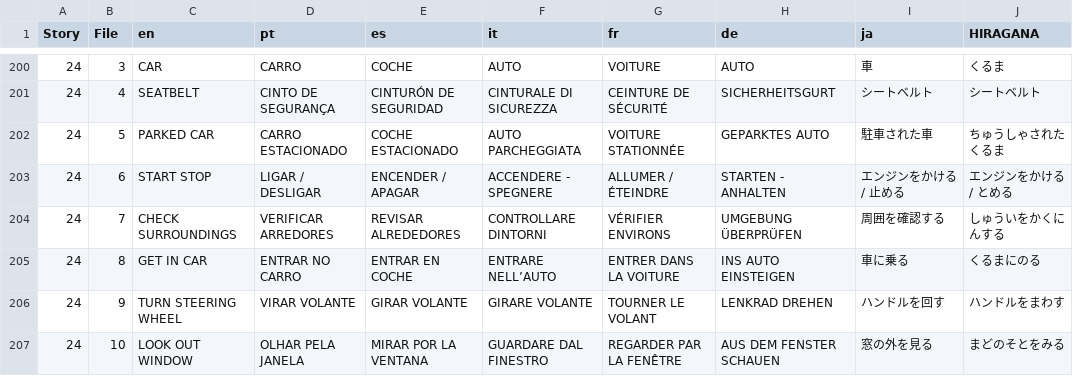
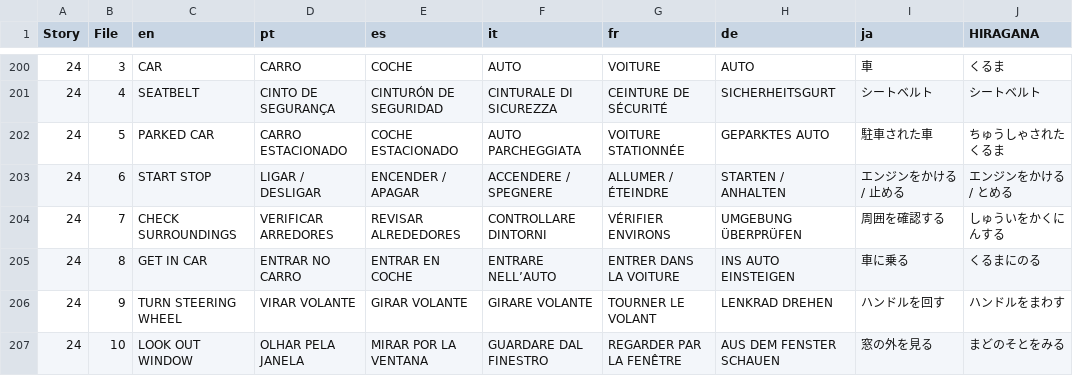
Before and after one commit to superduperdataengineer-eng/etninja, a CSV file: public/actionCSV/VocabularyCSV.csv, drawn as a sheet; only a part is shown, gaps mark what is left out; the diff names each change by its address in the sheet, - before the commit and + after, or states it on an @@ line.

Commit message:
german corrections

```diff
--- a/public/actionCSV/VocabularyCSV.csv
+++ b/public/actionCSV/VocabularyCSV.csv
-F203 (it): ACCENDERE - SPEGNERE
+F203 (it): ACCENDERE / SPEGNERE
-H203 (de): STARTEN - ANHALTEN
+H203 (de): STARTEN / ANHALTEN
```
